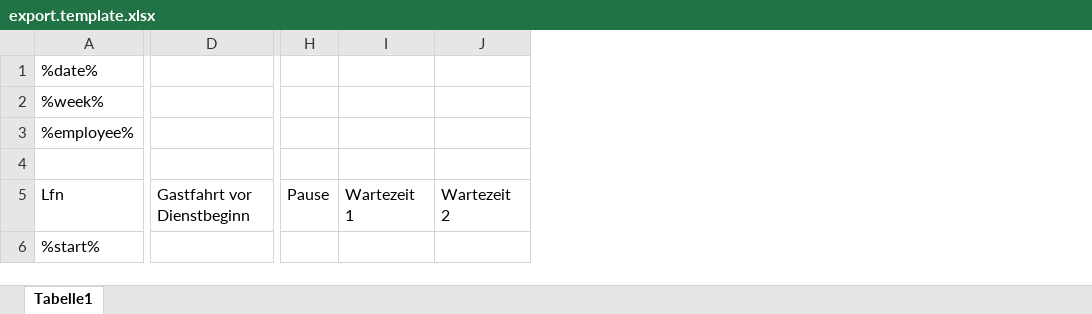
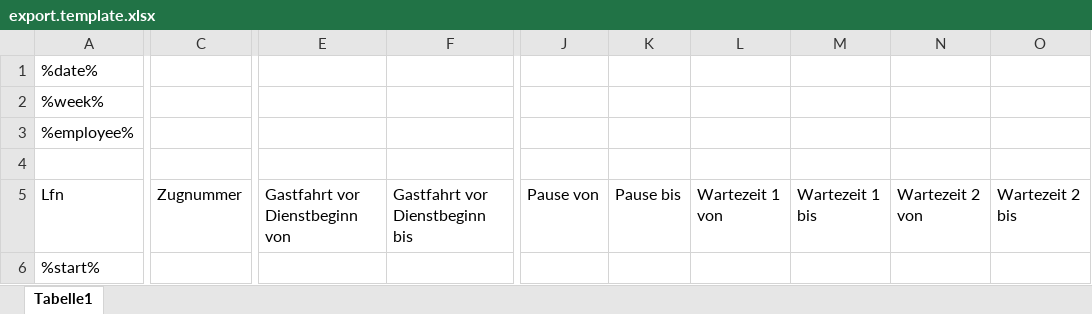
Before and after one commit to AhmetCavus/AhmetCavus.github.io, an Excel workbook: assets/export.template.xlsx, sheet Tabelle1, drawn as a sheet; only a part is shown, gaps mark what is left out; values as stored, in another font and other column widths than the file's, no borders; removed rows and columns are numbered as before the commit, all else as after; the diff covers the shown part only; the diff names each change by its address in the sheet, - before the commit and + after, or states it on an @@ line.

```diff
--- a/assets/export.template.xlsx (sheet Tabelle1)
+++ b/assets/export.template.xlsx (sheet Tabelle1)
+column C, row 5: Zugnummer
-column D, row 5: Gastfahrt vor Dienstbeginn
+column E, row 5: Gastfahrt vor Dienstbeginn von
+column F, row 5: Gastfahrt vor Dienstbeginn bis
-column H, row 5: Pause
-column I, row 5: Wartezeit 1
-column J, row 5: Wartezeit 2
+column J, row 5: Pause von
+column K, row 5: Pause bis
+column L, row 5: Wartezeit 1 von
+column M, row 5: Wartezeit 1 bis
+column N, row 5: Wartezeit 2 von
+column O, row 5: Wartezeit 2 bis
```
Also changed, not shown: 4 added columns and 2 removed columns elsewhere in this sheet, 5 other files.
